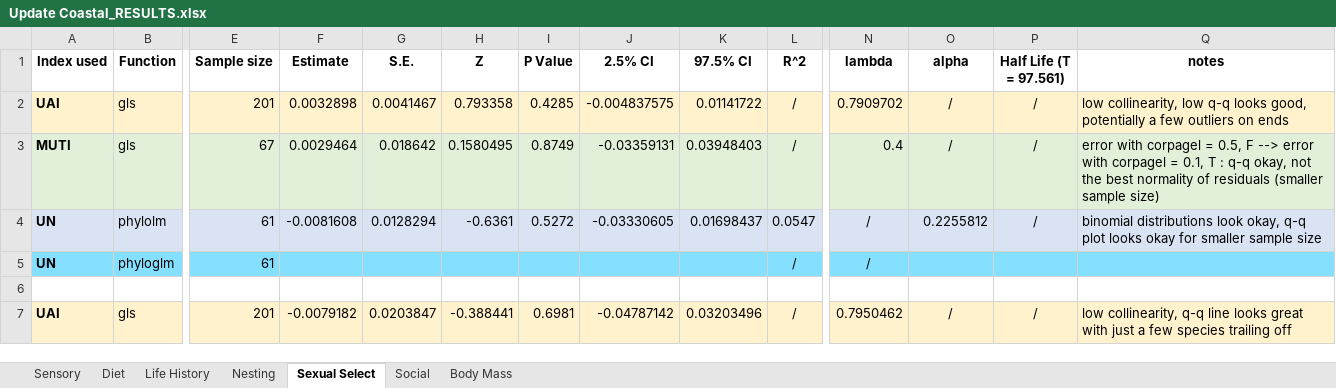
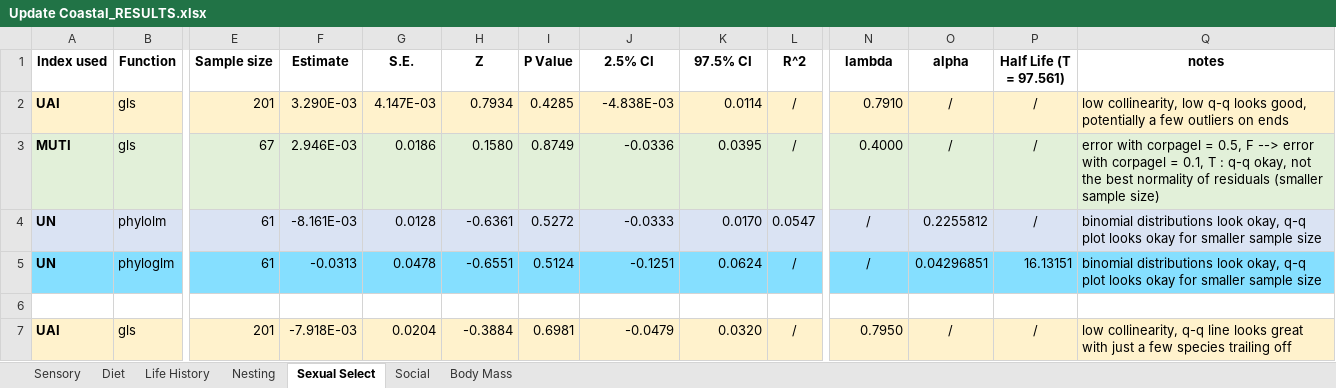
Before and after one commit to emmagarrison2/CoastalBirdsUPDATE, an Excel workbook: Results/Update Coastal_RESULTS.xlsx, sheet Sexual Select, drawn as a sheet; only a part is shown, gaps mark what is left out; values as stored, in another font and other column widths than the file's, no borders; the diff covers the shown part only; the diff names each change by its address in the sheet, - before the commit and + after, or states it on an @@ line.

```diff
--- a/Results/Update Coastal_RESULTS.xlsx (sheet Sexual Select)
+++ b/Results/Update Coastal_RESULTS.xlsx (sheet Sexual Select)
-F2 (Estimate): 0.0032898
+F2 (Estimate): 3.290E-03
-G2 (S.E.): 0.0041467
+G2 (S.E.): 4.147E-03
-H2 (Z): 0.793358
+H2 (Z): 0.7934
-J2 (2.5% CI): -0.004837575
+J2 (2.5% CI): -4.838E-03
-K2 (97.5% CI): 0.01141722
+K2 (97.5% CI): 0.0114
-N2 (lambda): 0.7909702
+N2 (lambda): 0.7910
-F3 (Estimate): 0.0029464
+F3 (Estimate): 2.946E-03
-G3 (S.E.): 0.018642
+G3 (S.E.): 0.0186
-H3 (Z): 0.1580495
+H3 (Z): 0.1580
-J3 (2.5% CI): -0.03359131
+J3 (2.5% CI): -0.0336
-K3 (97.5% CI): 0.03948403
+K3 (97.5% CI): 0.0395
-N3 (lambda): 0.4
+N3 (lambda): 0.4000
-F4 (Estimate): -0.0081608
+F4 (Estimate): -8.161E-03
-G4 (S.E.): 0.0128294
+G4 (S.E.): 0.0128
-J4 (2.5% CI): -0.03330605
+J4 (2.5% CI): -0.0333
-K4 (97.5% CI): 0.01698437
+K4 (97.5% CI): 0.0170
-F5 (Estimate): (empty)
+F5 (Estimate): -0.0313
-G5 (S.E.): (empty)
+G5 (S.E.): 0.0478
-H5 (Z): (empty)
+H5 (Z): -0.6551
-I5 (P Value): (empty)
+I5 (P Value): 0.5124
-J5 (2.5% CI): (empty)
+J5 (2.5% CI): -0.1251
-K5 (97.5% CI): (empty)
+K5 (97.5% CI): 0.0624
-O5 (alpha): (empty)
+O5 (alpha): 0.04296851
-P5 (Half Life (T = 97.561)): (empty)
+P5 (Half Life (T = 97.561)): 16.13151
-Q5 (notes): (empty)
+Q5 (notes): binomial distributions look okay, q-q plot looks okay for smaller sample size
-F7 (Estimate): -0.0079182
+F7 (Estimate): -7.918E-03
-G7 (S.E.): 0.0203847
+G7 (S.E.): 0.0204
-H7 (Z): -0.388441
+H7 (Z): -0.3884
-J7 (2.5% CI): -0.04787142
+J7 (2.5% CI): -0.0479
-K7 (97.5% CI): 0.03203496
+K7 (97.5% CI): 0.0320
-N7 (lambda): 0.7950462
+N7 (lambda): 0.7950
```
Also changed, not shown: 58 edited cells and cell formats elsewhere in this sheet, sheet Nesting, sheet Social, Notes/Coastal_Sample_Size_Corr.xlsx, 2 other files.
